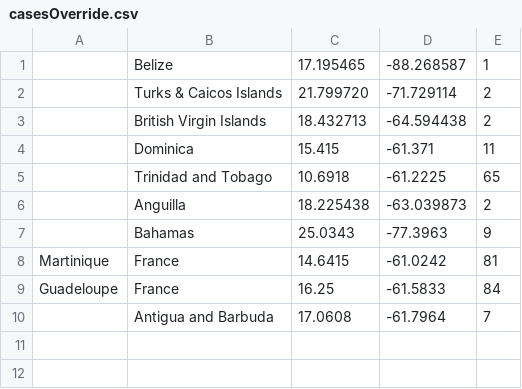
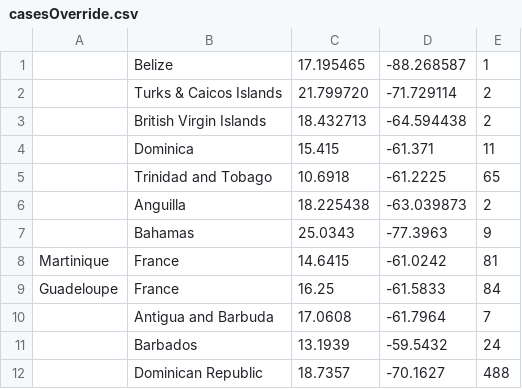
Before and after one commit to luvi/caricoviddata, a CSV file: casesOverride.csv, drawn as a sheet; the diff names each change by its address in the sheet, - before the commit and + after, or states it on an @@ line.

Commit message:
Update casesOverride.csv

```diff
--- a/casesOverride.csv
+++ b/casesOverride.csv
+row 11:  | Barbados | 13.1939 | -59.5432 | 24
+row 12:  | Dominican Republic | 18.7357 | -70.1627 | 488
```
